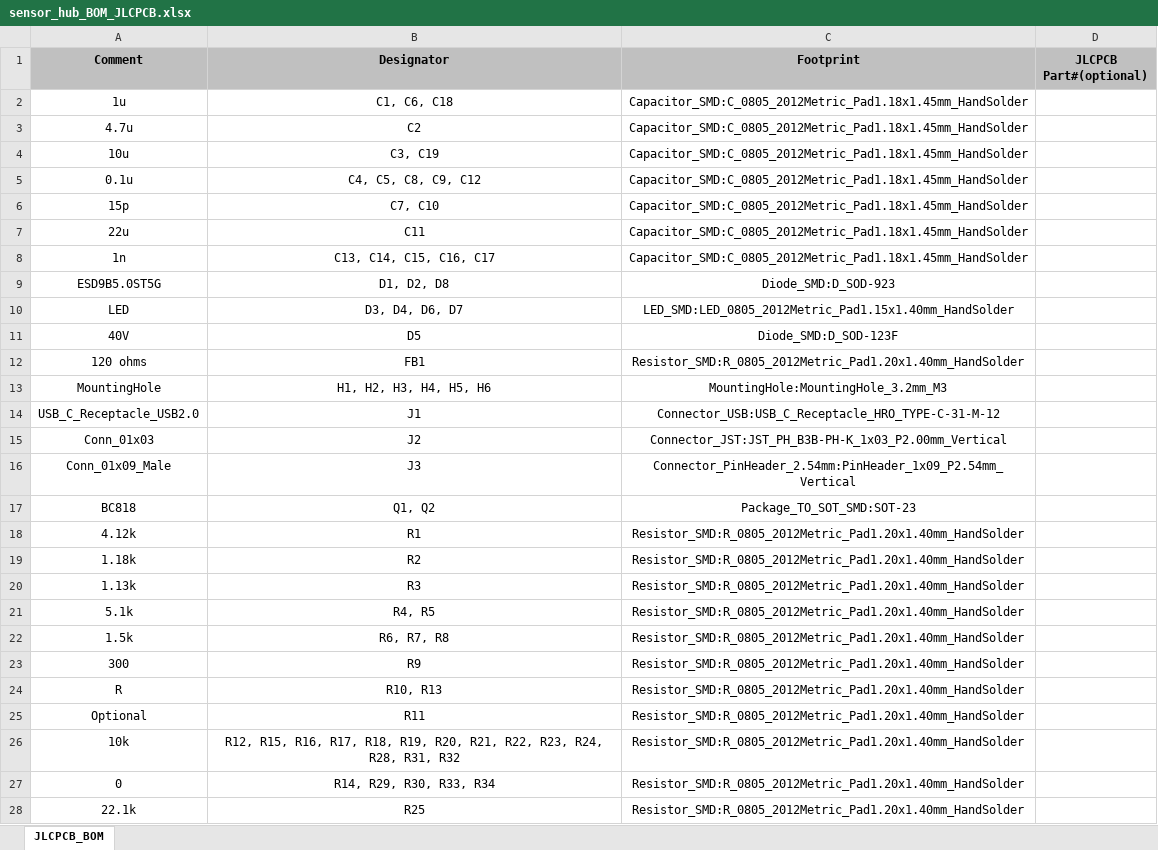
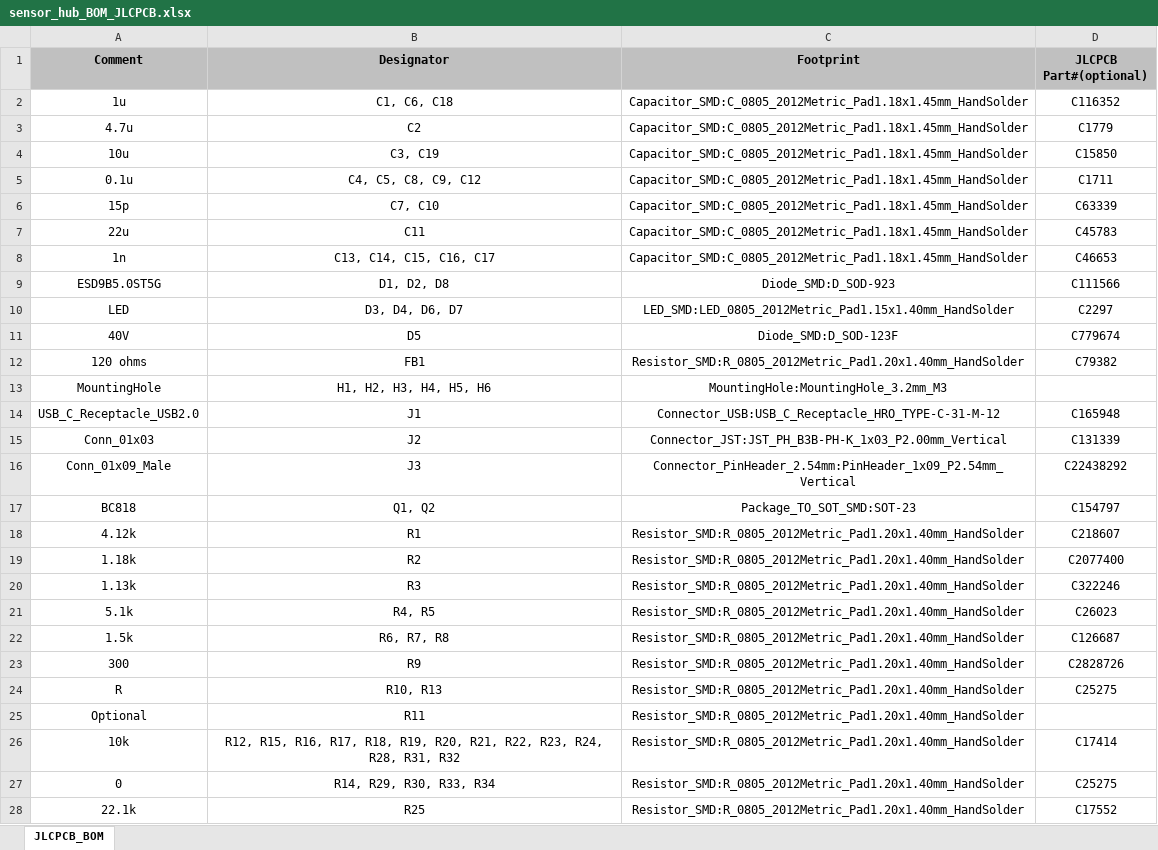
Before and after one commit to steven-huang-sys/Auto-Water-Base, an Excel workbook: Schematics/sensor_hub_BOM_JLCPCB.xlsx, sheet JLCPCB_BOM, drawn as a sheet; only a part is shown; values as stored, in another font and other column widths than the file's, no borders; the diff covers the shown part only; the diff names each change by its address in the sheet, - before the commit and + after, or states it on an @@ line.

```diff
--- a/Schematics/sensor_hub_BOM_JLCPCB.xlsx (sheet JLCPCB_BOM)
+++ b/Schematics/sensor_hub_BOM_JLCPCB.xlsx (sheet JLCPCB_BOM)
-D2 (JLCPCB Part#(optional)): (empty)
+D2 (JLCPCB Part#(optional)): C116352
-D3 (JLCPCB Part#(optional)): (empty)
+D3 (JLCPCB Part#(optional)): C1779
-D4 (JLCPCB Part#(optional)): (empty)
+D4 (JLCPCB Part#(optional)): C15850
-D5 (JLCPCB Part#(optional)): (empty)
+D5 (JLCPCB Part#(optional)): C1711
-D6 (JLCPCB Part#(optional)): (empty)
+D6 (JLCPCB Part#(optional)): C63339
-D7 (JLCPCB Part#(optional)): (empty)
+D7 (JLCPCB Part#(optional)): C45783
-D8 (JLCPCB Part#(optional)): (empty)
+D8 (JLCPCB Part#(optional)): C46653
-D9 (JLCPCB Part#(optional)): (empty)
+D9 (JLCPCB Part#(optional)): C111566
-D10 (JLCPCB Part#(optional)): (empty)
+D10 (JLCPCB Part#(optional)): C2297
-D11 (JLCPCB Part#(optional)): (empty)
+D11 (JLCPCB Part#(optional)): C779674
-D12 (JLCPCB Part#(optional)): (empty)
+D12 (JLCPCB Part#(optional)): C79382
-D14 (JLCPCB Part#(optional)): (empty)
+D14 (JLCPCB Part#(optional)): C165948
-D15 (JLCPCB Part#(optional)): (empty)
+D15 (JLCPCB Part#(optional)): C131339
-D16 (JLCPCB Part#(optional)): (empty)
+D16 (JLCPCB Part#(optional)): C22438292
-D17 (JLCPCB Part#(optional)): (empty)
+D17 (JLCPCB Part#(optional)): C154797
-D18 (JLCPCB Part#(optional)): (empty)
+D18 (JLCPCB Part#(optional)): C218607
-D19 (JLCPCB Part#(optional)): (empty)
+D19 (JLCPCB Part#(optional)): C2077400
-D20 (JLCPCB Part#(optional)): (empty)
+D20 (JLCPCB Part#(optional)): C322246
-D21 (JLCPCB Part#(optional)): (empty)
+D21 (JLCPCB Part#(optional)): C26023
-D22 (JLCPCB Part#(optional)): (empty)
+D22 (JLCPCB Part#(optional)): C126687
-D23 (JLCPCB Part#(optional)): (empty)
+D23 (JLCPCB Part#(optional)): C2828726
-D24 (JLCPCB Part#(optional)): (empty)
+D24 (JLCPCB Part#(optional)): C25275
-D26 (JLCPCB Part#(optional)): (empty)
+D26 (JLCPCB Part#(optional)): C17414
-D27 (JLCPCB Part#(optional)): (empty)
+D27 (JLCPCB Part#(optional)): C25275
-D28 (JLCPCB Part#(optional)): (empty)
+D28 (JLCPCB Part#(optional)): C17552
```
Also changed, not shown: 7 edited cells elsewhere in this sheet, 3 other files.
